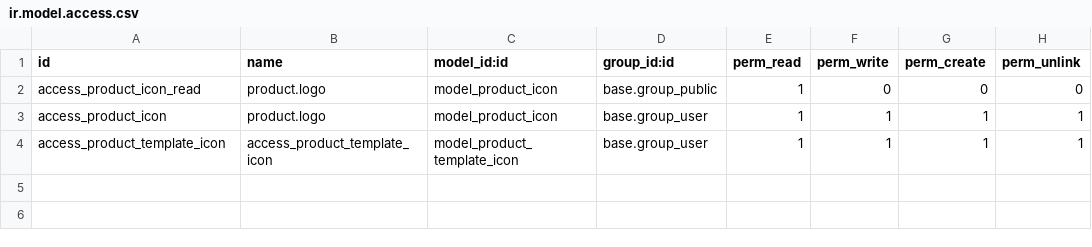
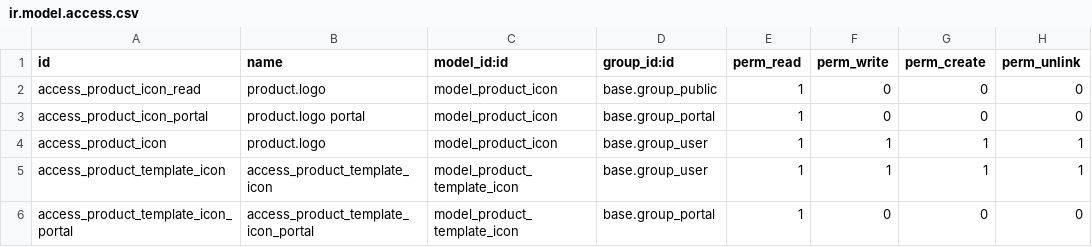
Before and after one commit to Nitrokey/odoo-modules, a CSV file: product_icon/security/ir.model.access.csv, drawn as a sheet; the diff names each change by its address in the sheet, - before the commit and + after, or states it on an @@ line.

Commit message:
product_icon: fix permissions for portal users

```diff
--- a/product_icon/security/ir.model.access.csv
+++ b/product_icon/security/ir.model.access.csv
+row 3: access_product_icon_portal | product.logo portal | model_product_icon | base.group_portal | 1 | 0 | 0 | 0
+row 6: access_product_template_icon_portal | access_product_template_icon_portal | model_product_template_icon | base.group_portal | 1 | 0 | 0 | 0
```
